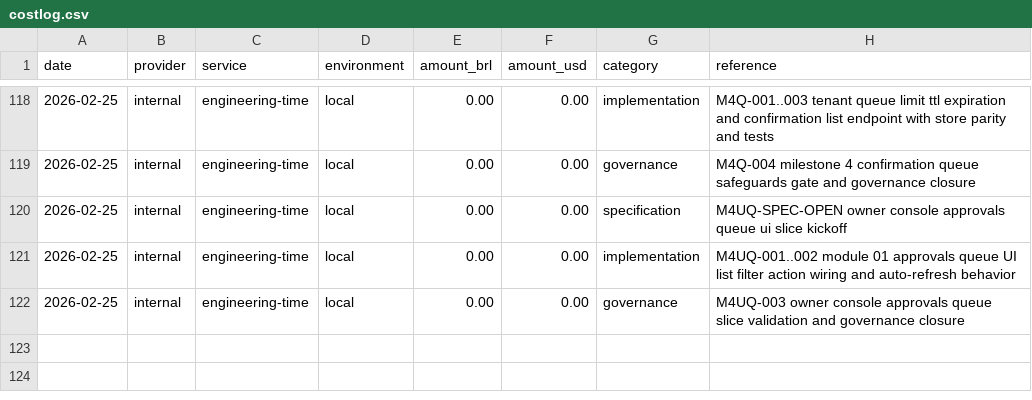
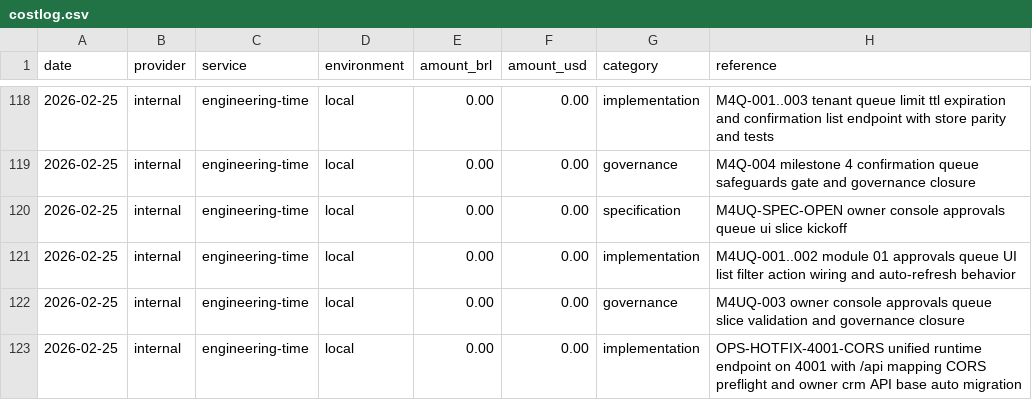
Before and after one commit to lucasricardolebre1984/SaaS, a CSV file: .specs/project/costlog.csv, drawn as a sheet; only a part is shown, gaps mark what is left out.

```diff
--- a/.specs/project/costlog.csv
+++ b/.specs/project/costlog.csv
@@ -122 +122,2 @@ date,provider,service,environment,amount_brl,amount_usd,category,reference
 2026-02-25,internal,engineering-time,local,0.00,0.00,governance,M4UQ-003 owner console approvals queue slice validation and governance closure
+2026-02-25,internal,engineering-time,local,0.00,0.00,implementation,OPS-HOTFIX-4001-CORS unified runtime endpoint on 4001 with /api mapping CORS preflight and owner crm API base auto migration
```
Also changed, not shown: .specs/project/worklog.csv, 9 other files.
